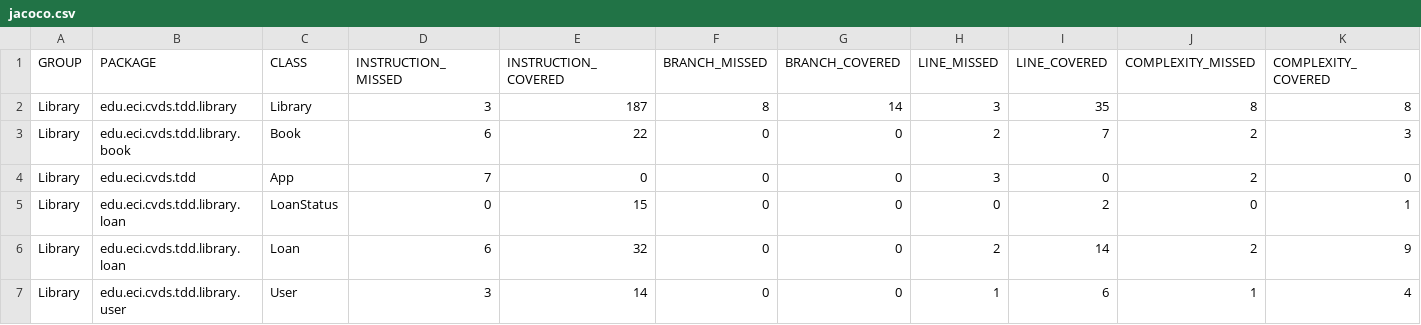
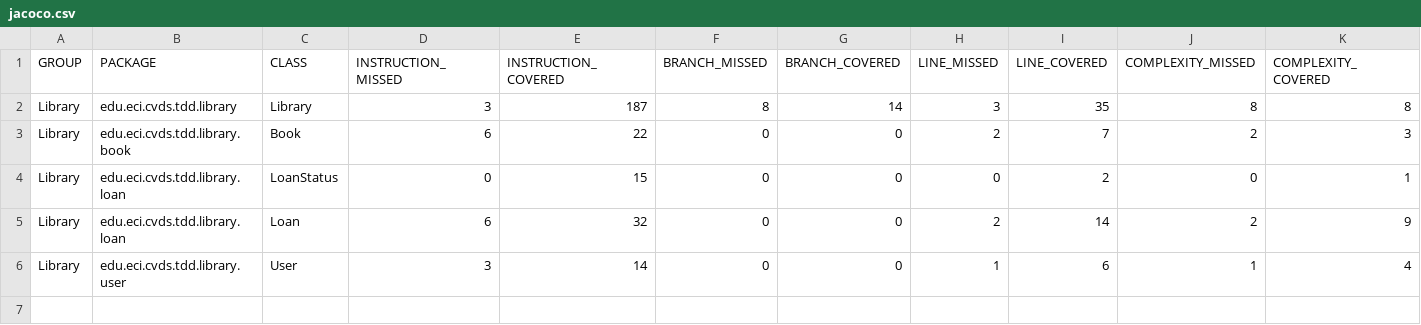
Before and after one commit to Lanapequin/Laboratorio_03, a CSV file: Library/target/site/jacoco/jacoco.csv, drawn as a sheet; only a part is shown; rows hold the shown columns only; the diff names each change by its address in the sheet, - before the commit and + after, or states it on an @@ line.

```diff
--- a/Library/target/site/jacoco/jacoco.csv
+++ b/Library/target/site/jacoco/jacoco.csv
-row 4: Library | edu.eci.cvds.tdd | App | 7 | 0 | 0 | 0 | 3 | 0 | 2 | 0
```
Also changed, not shown: 44 other files.
